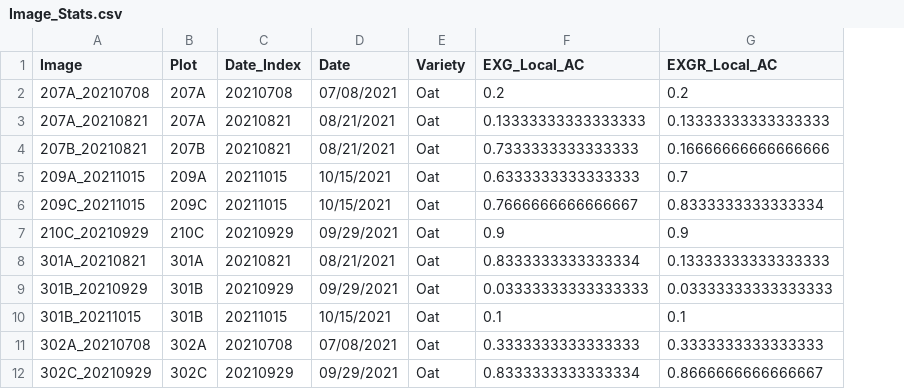
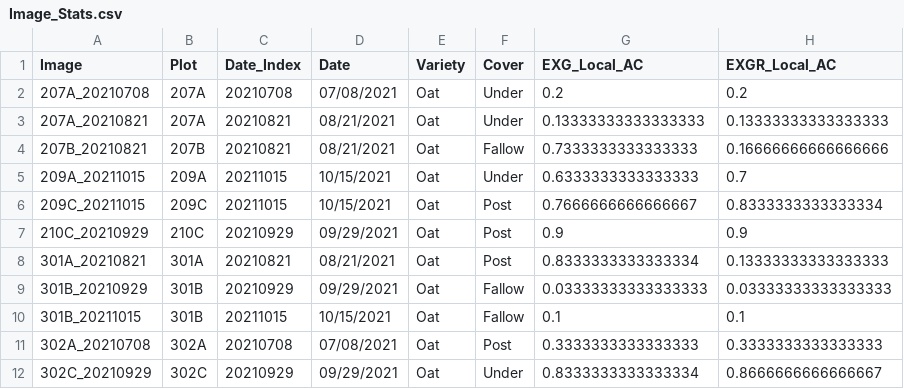
Before and after one commit to LRosen656/USDA_GEMS_TASK1, a CSV file: Image_Stats.csv, drawn as a sheet; only a part is shown; the diff names each change by its address in the sheet, - before the commit and + after, or states it on an @@ line.

```diff
--- a/Image_Stats.csv
+++ b/Image_Stats.csv
+column F (Cover), rows 2-12: Under | Under | Fallow | Under | Post | Post | Post | Fallow | Fallow | Post | Under
```
Also changed, not shown: 4 other files.
